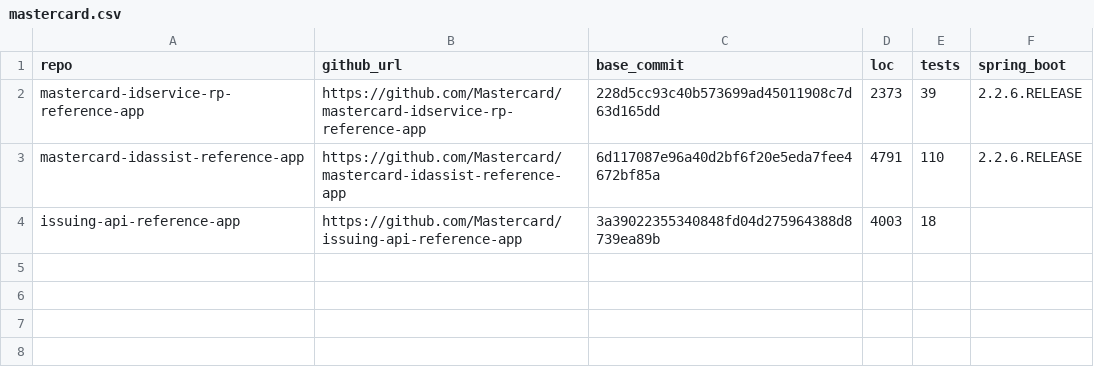
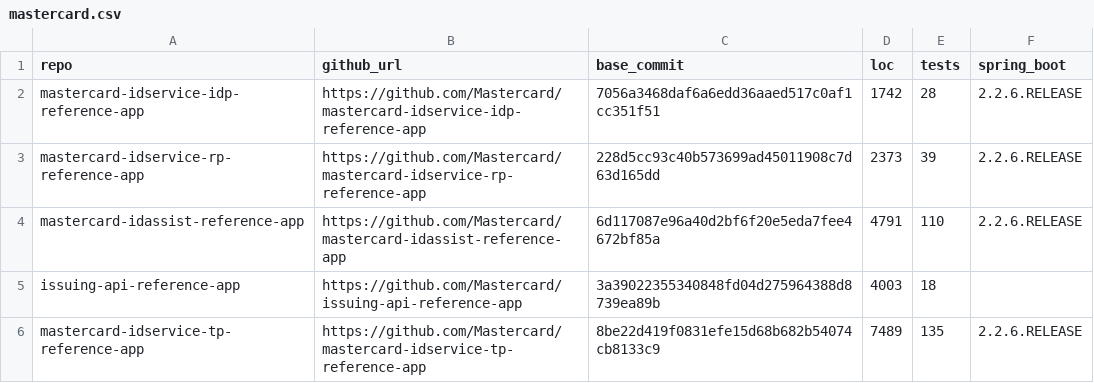
Before and after one commit to vaiyr/mastercard-app-migration, a CSV file: repos/mastercard.csv, drawn as a sheet; the diff names each change by its address in the sheet, - before the commit and + after, or states it on an @@ line.

```diff
--- a/repos/mastercard.csv
+++ b/repos/mastercard.csv
+row 2: mastercard-idservice-idp-reference-app | https://github.com/Mastercard/mastercard-idservice-idp-reference-app | 7056a3468daf6a6edd36aaed517c0af1cc351f51 | 1742 | 28 | 2.2.6.RELEASE
+row 6: mastercard-idservice-tp-reference-app | https://github.com/Mastercard/mastercard-idservice-tp-reference-app | 8be22d419f0831efe15d68b682b54074cb8133c9 | 7489 | 135 | 2.2.6.RELEASE
```
Also changed, not shown: results/demo-issuing-1.csv, results/mastercard-composer-h1.csv, 38 other files.
